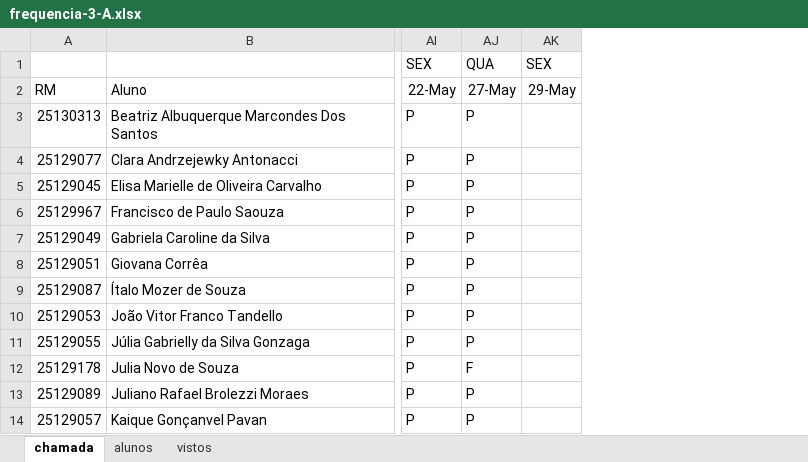
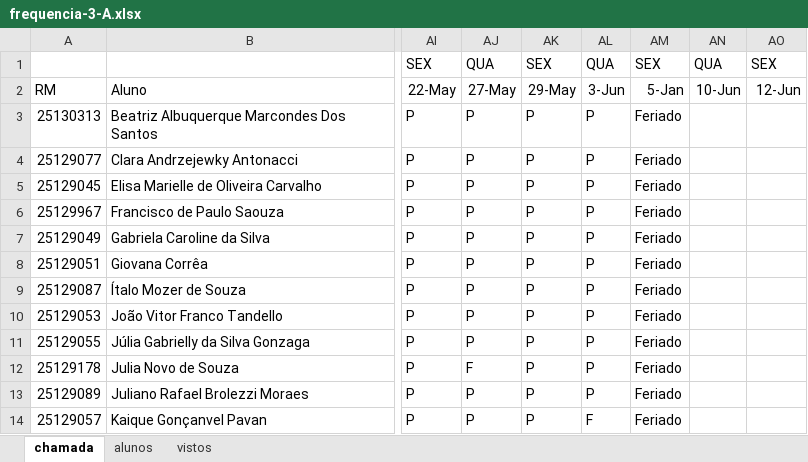
Before and after one commit to wellifabio/senai2026, an Excel workbook: ds/turmas/2DES_A/frequencia-3-A.xlsx, sheet chamada, drawn as a sheet; only a part is shown, gaps mark what is left out; values as stored, in another font and other column widths than the file's, no borders; conditional formats not drawn; addresses are those after the commit; the diff names each change by its address in the sheet, - before the commit and + after, or states it on an @@ line.

Commit message:
chamada

```diff
--- a/ds/turmas/2DES_A/frequencia-3-A.xlsx (sheet chamada)
+++ b/ds/turmas/2DES_A/frequencia-3-A.xlsx (sheet chamada)
+column AK, rows 1-14: SEX | 29-May | P | P | P | P | P | P | P | P | P | P | P | P
+column AL, rows 1-14: QUA | 3-Jun | P | P | P | P | P | P | P | P | P | P | P | F
+column AM, rows 1-14: SEX | 5-Jan | Feriado | Feriado | Feriado | Feriado | Feriado | Feriado | Feriado | Feriado | Feriado | Feriado | Feriado | Feriado
+column AN, rows 1-2: QUA | 10-Jun
-AO2: 29-May
+AO2: 12-Jun
```
